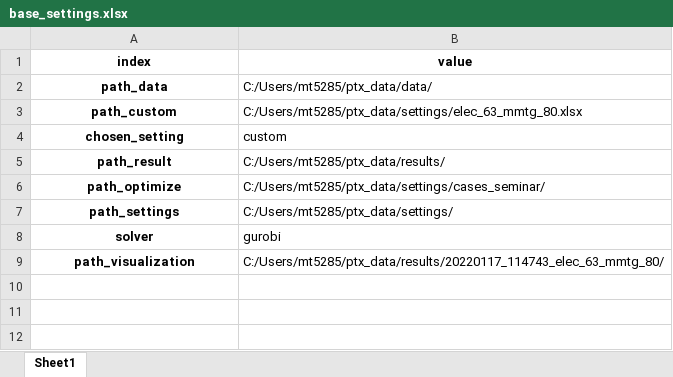
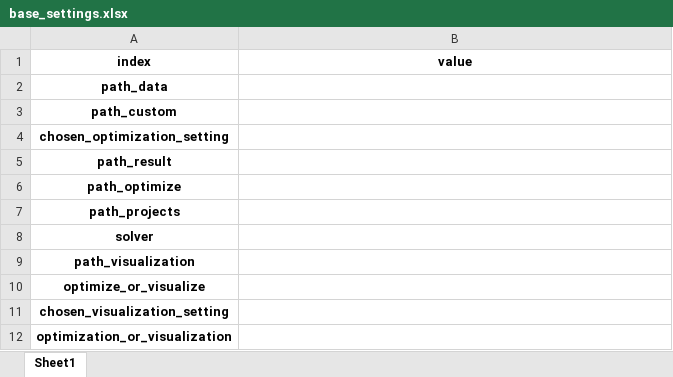
Before and after one commit to ulicious/ptx_now, an Excel workbook: ptx_now/base_settings.xlsx, sheet Sheet1, drawn as a sheet; values as stored, in another font and other column widths than the file's, no borders; removed rows and columns are numbered as before the commit, all else as after; the diff names each change by its address in the sheet, - before the commit and + after, or states it on an @@ line.

Commit message:
Add files via upload

```diff
--- a/ptx_now/base_settings.xlsx (sheet Sheet1)
+++ b/ptx_now/base_settings.xlsx (sheet Sheet1)
-B2 (value): C:/Users/mt5285/ptx_data/data/
+B2 (value): (empty)
-B3 (value): C:/Users/mt5285/ptx_data/settings/elec_63_mmtg_80.xlsx
+B3 (value): (empty)
-row 4: chosen_setting | custom
+row 4: chosen_optimization_setting
-B5 (value): C:/Users/mt5285/ptx_data/results/
+B5 (value): (empty)
-B6 (value): C:/Users/mt5285/ptx_data/settings/cases_seminar/
+B6 (value): (empty)
-row 7: path_settings | C:/Users/mt5285/ptx_data/settings/
+row 7: path_projects
-B8 (value): gurobi
+B8 (value): (empty)
-B9 (value): C:/Users/mt5285/ptx_data/results/20220117_114743_elec_63_mmtg_80/
+B9 (value): (empty)
+row 10: optimize_or_visualize
+row 11: chosen_visualization_setting
+row 12: optimization_or_visualization
```
